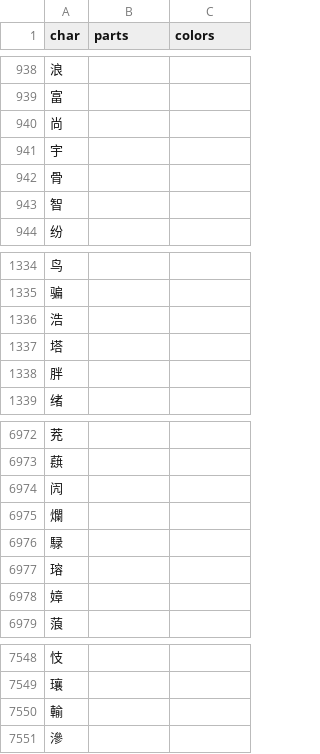
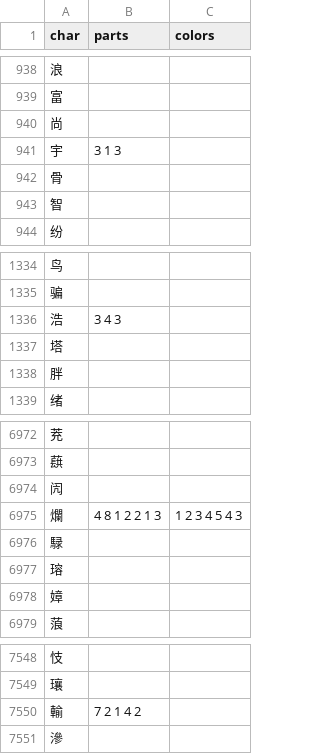
Before and after one commit to forFudan/yu, a CSV file: src/public/chaifen_plot.csv, drawn as a sheet; only a part is shown, gaps mark what is left out.

```diff
--- a/src/public/chaifen_plot.csv
+++ b/src/public/chaifen_plot.csv
@@ -940,3 +940,3 @@ char,parts,colors
 尚,,
-宇,,
+宇,3 1 3,
 骨,,
@@ -1335,3 +1335,3 @@ char,parts,colors
 骗,,
-浩,,
+浩,3 4 3,
 塔,,
@@ -6974,3 +6974,3 @@ char,parts,colors
 闶,,
-爛,,
+爛,4 8 1 2 2 1 3,1 2 3 4 5 4 3
 騄,,
@@ -7549,3 +7549,3 @@ char,parts,colors
 瓖,,
-輸,,
+輸,7 2 1 4 2,
 滲,,
```
Also changed, not shown: 6 other files.
